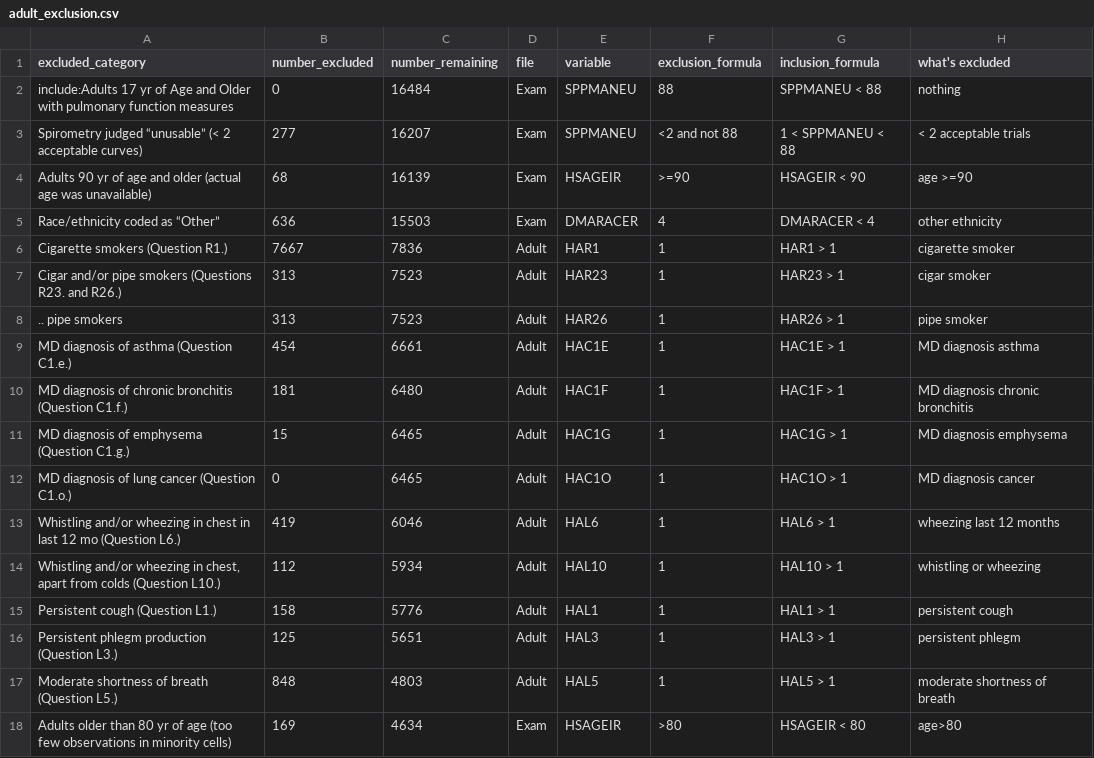
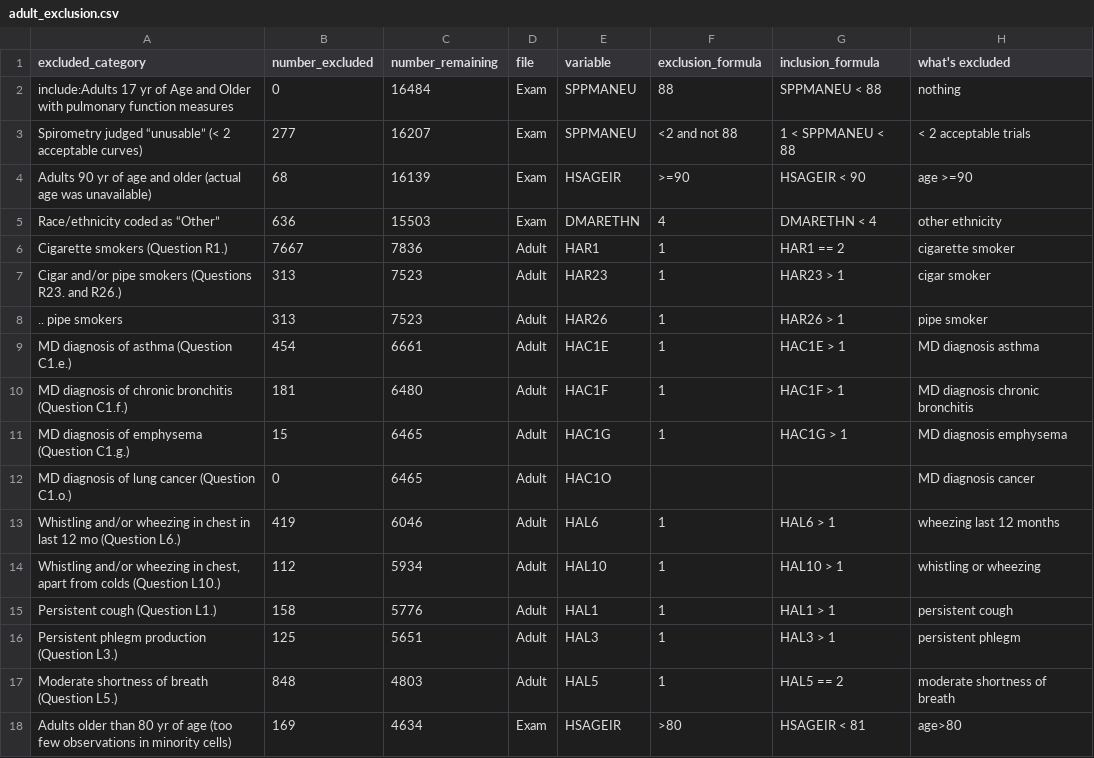
Before and after one commit to climatebrad/nhanes, a CSV file: data/adult_exclusion.csv, drawn as a sheet.

Commit message:
data fixes

```diff
--- a/data/adult_exclusion.csv
+++ b/data/adult_exclusion.csv
@@ -4,4 +4,4 @@ Spirometry judged “unusable” (< 2 acceptable curves),277,16207,Exam,SPPMANEU
 Adults 90 yr of age and older (actual age was unavailable),68,16139,Exam,HSAGEIR,>=90,HSAGEIR < 90,age >=90
-Race/ethnicity coded as “Other”,636,15503,Exam,DMARACER,4,DMARACER < 4,other ethnicity
-Cigarette smokers (Question R1.),7667,7836,Adult,HAR1,1,HAR1 > 1,cigarette smoker
+Race/ethnicity coded as “Other”,636,15503,Exam,DMARETHN,4,DMARETHN < 4,other ethnicity
+Cigarette smokers (Question R1.),7667,7836,Adult,HAR1,1,HAR1 == 2,cigarette smoker
 Cigar and/or pipe smokers (Questions R23. and R26.),313,7523,Adult,HAR23,1,HAR23 > 1,cigar smoker
@@ -11,3 +11,3 @@ MD diagnosis of chronic bronchitis (Question C1.f.),181,6480,Adult,HAC1F,1,HAC1F
 MD diagnosis of emphysema (Question C1.g.),15,6465,Adult,HAC1G,1,HAC1G > 1,MD diagnosis emphysema
-MD diagnosis of lung cancer (Question C1.o.),0,6465,Adult,HAC1O,1,HAC1O > 1,MD diagnosis cancer
+MD diagnosis of lung cancer (Question C1.o.),0,6465,Adult,HAC1O,,,MD diagnosis cancer
 Whistling and/or wheezing in chest in last 12 mo (Question L6.),419,6046,Adult,HAL6,1,HAL6 > 1,wheezing last 12 months
@@ -16,3 +16,3 @@ Persistent cough (Question L1.),158,5776,Adult,HAL1,1,HAL1 > 1,persistent cough
 Persistent phlegm production (Question L3.),125,5651,Adult,HAL3,1,HAL3 > 1,persistent phlegm
-Moderate shortness of breath (Question L5.),848,4803,Adult,HAL5,1,HAL5 > 1,moderate shortness of breath
-Adults older than 80 yr of age (too few observations in minority cells),169,4634,Exam,HSAGEIR,>80,HSAGEIR < 80,age>80
+Moderate shortness of breath (Question L5.),848,4803,Adult,HAL5,1,HAL5 == 2 ,moderate shortness of breath
+Adults older than 80 yr of age (too few observations in minority cells),169,4634,Exam,HSAGEIR,>80,HSAGEIR < 81,age>80
```
Also changed, not shown: 7 other files.
